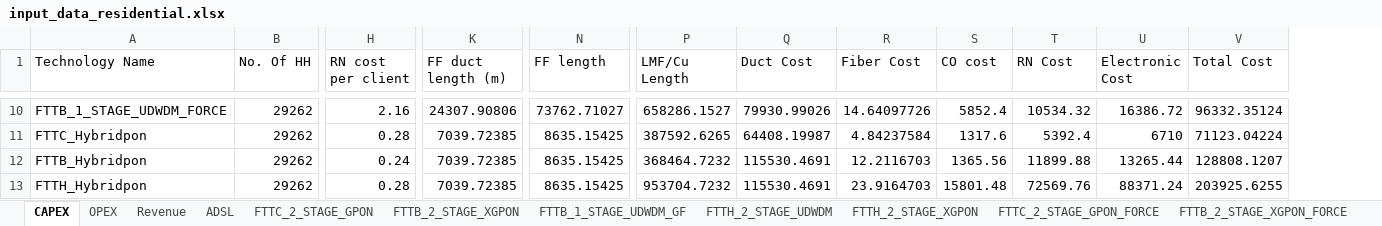
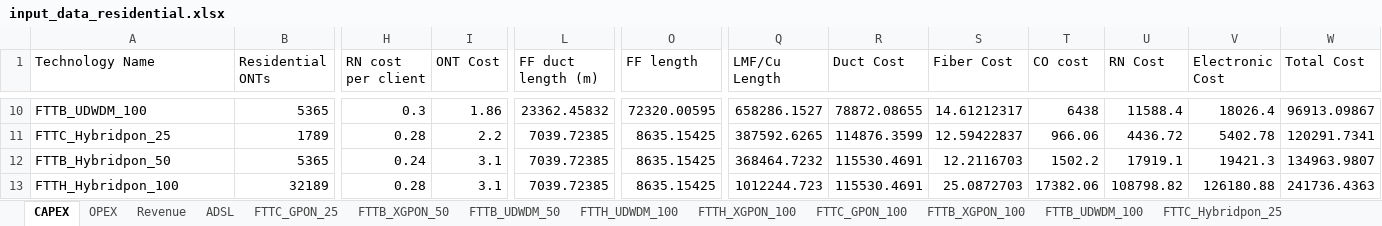
Before and after one commit to SaiPatri/ExpectiMigPlan, an Excel workbook: tumlknexpectimax/excel_data/input_data_residential.xlsx, sheet CAPEX, drawn as a sheet; only a part is shown, gaps mark what is left out; values as stored, in another font and other column widths than the file's, no cell formats; charts and pictures not drawn; removed rows and columns are numbered as before the commit, all else as after; the diff covers the shown part only; the diff names each change by its address in the sheet, - before the commit and + after, or states it on an @@ line.

```diff
--- a/tumlknexpectimax/excel_data/input_data_residential.xlsx (sheet CAPEX)
+++ b/tumlknexpectimax/excel_data/input_data_residential.xlsx (sheet CAPEX)
-sheet tab: FTTC_2_STAGE_GPON
+sheet tab: FTTC_GPON_25
-sheet tab: FTTB_2_STAGE_XGPON
+sheet tab: FTTB_XGPON_50
-sheet tab: FTTB_1_STAGE_UDWDM_GF
+sheet tab: FTTB_UDWDM_50
-sheet tab: FTTH_2_STAGE_UDWDM
+sheet tab: FTTH_UDWDM_100
-sheet tab: FTTH_2_STAGE_XGPON
+sheet tab: FTTH_XGPON_100
-sheet tab: FTTC_2_STAGE_GPON_FORCE
+sheet tab: FTTC_GPON_100
-sheet tab: FTTB_2_STAGE_XGPON_FORCE
+sheet tab: FTTB_XGPON_100
-column B (No. Of HH), rows 10-13: all 29262
+column B (Residential ONTs), rows 10-13: 5365 | 1789 | 5365 | 32189
+column I (ONT Cost), rows 10-13: 1.86 | 2.2 | 3.1 | 3.1
-A10 (Technology Name): FTTB_1_STAGE_UDWDM_FORCE
+A10 (Technology Name): FTTB_UDWDM_100
-H10 (RN cost per client): 2.16
+H10 (RN cost per client): 0.3
-L10 (FF duct length (m)): 24307.90806
+L10 (FF duct length (m)): 23362.45832
-O10 (FF length): 73762.71027
+O10 (FF length): 72320.00595
-R10 (Duct Cost): 79930.99026
+R10 (Duct Cost): 78872.08655
-S10 (Fiber Cost): 14.64097726
+S10 (Fiber Cost): 14.61212317
-T10 (CO cost): 5852.4
+T10 (CO cost): 6438
-U10 (RN Cost): 10534.32
+U10 (RN Cost): 11588.4
-V10 (Electronic Cost): 16386.72
+V10 (Electronic Cost): 18026.4
-W10 (Total Cost): 96332.35124
+W10 (Total Cost): 96913.09867
-A11 (Technology Name): FTTC_Hybridpon
+A11 (Technology Name): FTTC_Hybridpon_25
-R11 (Duct Cost): 64408.19987
+R11 (Duct Cost): 114876.3599
-S11 (Fiber Cost): 4.84237584
+S11 (Fiber Cost): 12.59422837
-T11 (CO cost): 1317.6
+T11 (CO cost): 966.06
-U11 (RN Cost): 5392.4
+U11 (RN Cost): 4436.72
-V11 (Electronic Cost): 6710
+V11 (Electronic Cost): 5402.78
-W11 (Total Cost): 71123.04224
+W11 (Total Cost): 120291.7341
-A12 (Technology Name): FTTB_Hybridpon
+A12 (Technology Name): FTTB_Hybridpon_50
-T12 (CO cost): 1365.56
+T12 (CO cost): 1502.2
-U12 (RN Cost): 11899.88
+U12 (RN Cost): 17919.1
-V12 (Electronic Cost): 13265.44
+V12 (Electronic Cost): 19421.3
-W12 (Total Cost): 128808.1207
+W12 (Total Cost): 134963.9807
-A13 (Technology Name): FTTH_Hybridpon
+A13 (Technology Name): FTTH_Hybridpon_100
-Q13 (LMF/Cu Length): 953704.7232
+Q13 (LMF/Cu Length): 1012244.723
-S13 (Fiber Cost): 23.9164703
+S13 (Fiber Cost): 25.0872703
-T13 (CO cost): 15801.48
+T13 (CO cost): 17382.06
-U13 (RN Cost): 72569.76
+U13 (RN Cost): 108798.82
-V13 (Electronic Cost): 88371.24
+V13 (Electronic Cost): 126180.88
-W13 (Total Cost): 203925.6255
+W13 (Total Cost): 241736.4363
```
Also changed, not shown: 6 added rows, 6 removed rows and 22 edited cells elsewhere in this sheet, sheet FTTC_GPON_25, sheet FTTC_GPON_100, sheet FTTC_Hybridpon_100, sheet FTTB_Hybridpon_100, sheet FTTH_Hybridpon_100, sheet FTTH_UDWDM_100, 7 more sheets, other sheet tabs, cell formats, formulas that keep their value, charts or pictures, tumlknexpectimax/excel_data/input_data_business.xlsx, 19 other files.
